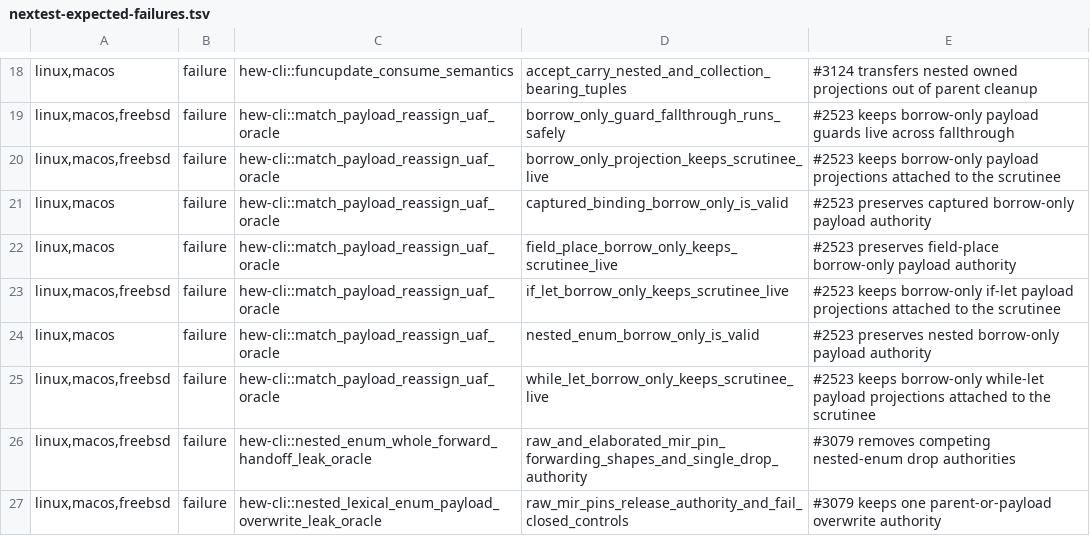
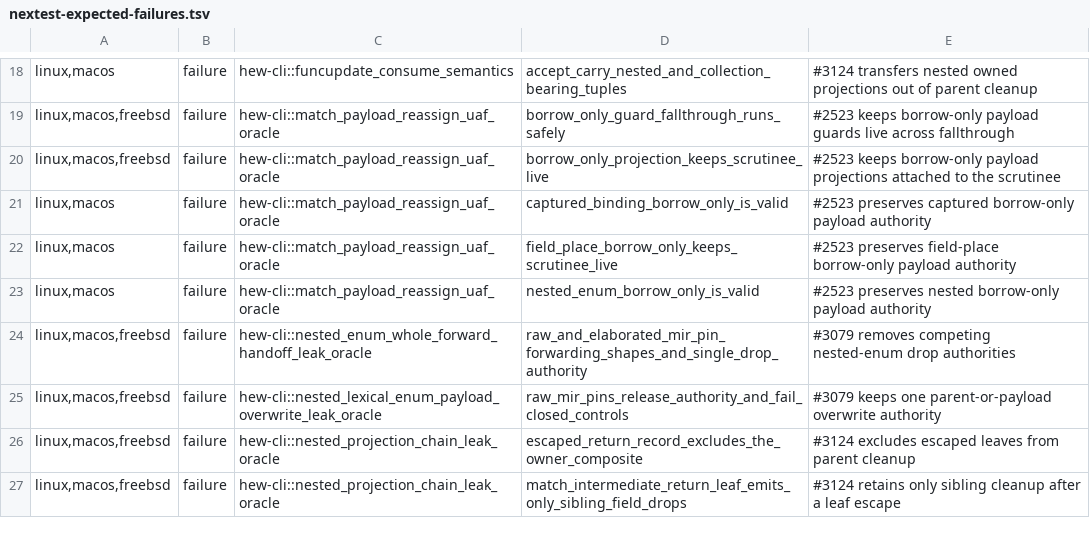
Before and after one commit to hew-lang/hew, a TSV file: scripts/nextest-expected-failures.tsv, drawn as a sheet; only a part is shown, gaps mark what is left out; the shorter side is filled out with more unchanged rows.

Commit message:
test: drop the ratchet rows for the fixed if-let and while-let oracles
The desugar attaches an if-let or while-let payload projection to the arm's own
copy, so the borrow-only scrutinee oracles pass and their #2523 rows go.

```diff
--- a/scripts/nextest-expected-failures.tsv
+++ b/scripts/nextest-expected-failures.tsv
@@ -22,5 +22,3 @@ linux,macos	failure	hew-cli::match_payload_reassign_uaf_oracle	captured_binding_
 linux,macos	failure	hew-cli::match_payload_reassign_uaf_oracle	field_place_borrow_only_keeps_scrutinee_live	#2523 preserves field-place borrow-only payload authority
-linux,macos,freebsd	failure	hew-cli::match_payload_reassign_uaf_oracle	if_let_borrow_only_keeps_scrutinee_live	#2523 keeps borrow-only if-let payload projections attached to the scrutinee
 linux,macos	failure	hew-cli::match_payload_reassign_uaf_oracle	nested_enum_borrow_only_is_valid	#2523 preserves nested borrow-only payload authority
-linux,macos,freebsd	failure	hew-cli::match_payload_reassign_uaf_oracle	while_let_borrow_only_keeps_scrutinee_live	#2523 keeps borrow-only while-let payload projections attached to the scrutinee
 linux,macos,freebsd	failure	hew-cli::nested_enum_whole_forward_handoff_leak_oracle	raw_and_elaborated_mir_pin_forwarding_shapes_and_single_drop_authority	#3079 removes competing nested-enum drop authorities
```
